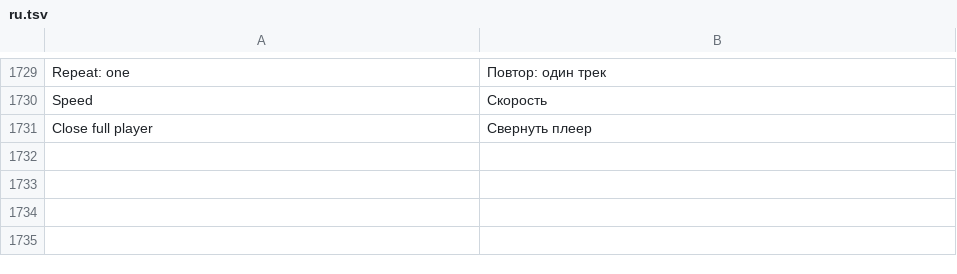
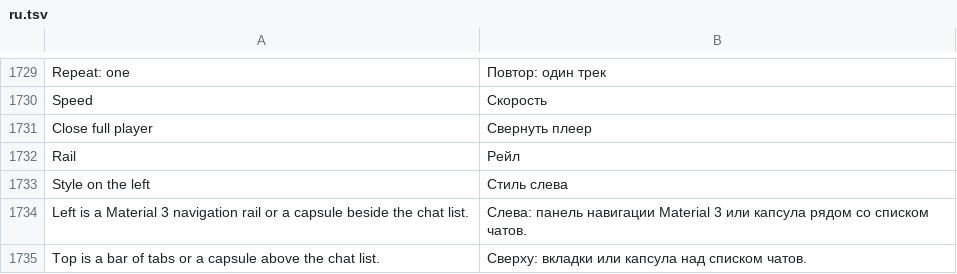
Before and after one commit to JettaXP/pixelGram, a TSV file: src/main/resources/i18n/ru.tsv, drawn as a sheet; only a part is shown, gaps mark what is left out.

```diff
--- a/src/main/resources/i18n/ru.tsv
+++ b/src/main/resources/i18n/ru.tsv
@@ -1731 +1731,5 @@ Speed	Скорость
 Close full player	Свернуть плеер
+Rail	Рейл
+Style on the left	Стиль слева
+Left is a Material 3 navigation rail or a capsule beside the chat list.	Слева: панель навигации Material 3 или капсула рядом со списком чатов.
+Top is a bar of tabs or a capsule above the chat list.	Сверху: вкладки или капсула над списком чатов.
```
Also changed, not shown: src/main/resources/i18n/he.tsv, 3 other files.
